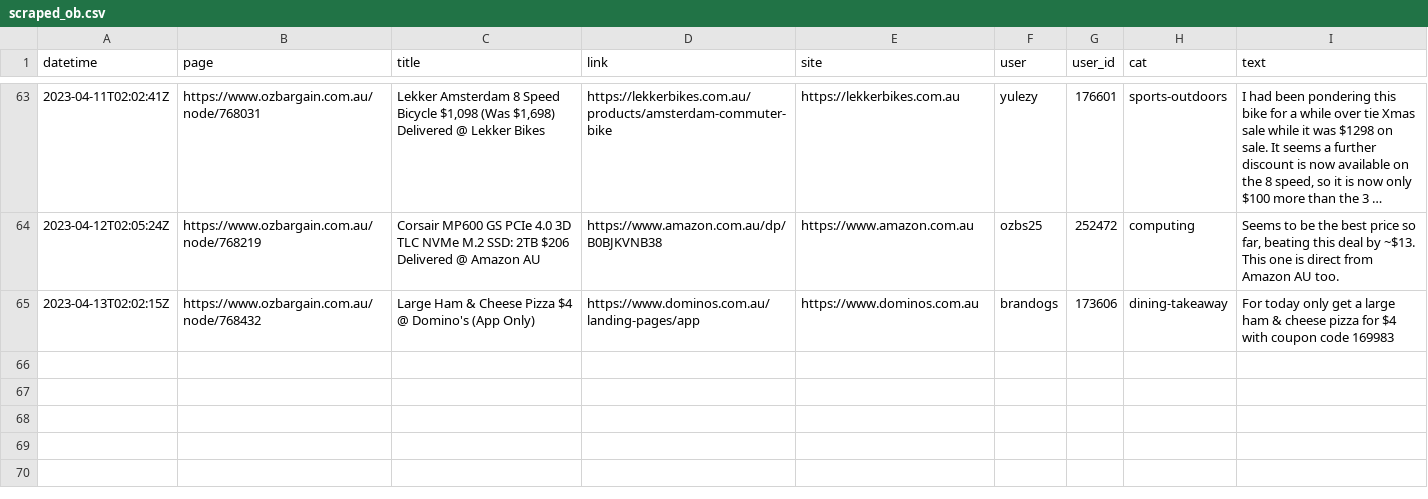
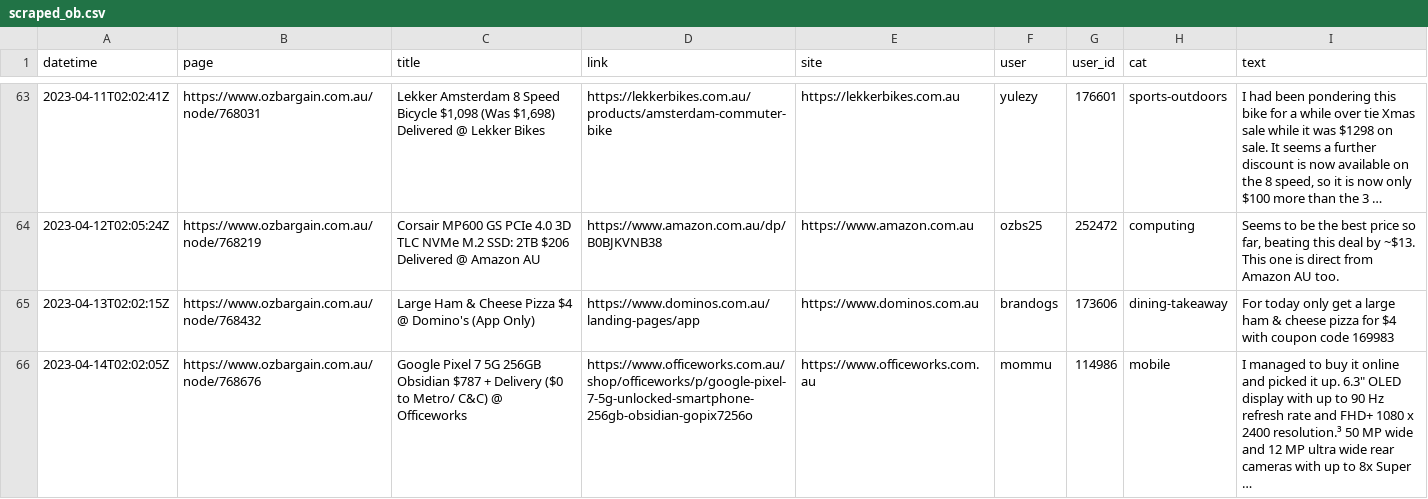
Before and after one commit to ntworthk/car-loans, a CSV file: data/scraped_ob.csv, drawn as a sheet; only a part is shown, gaps mark what is left out.

Commit message:
refreshing data

```diff
--- a/data/scraped_ob.csv
+++ b/data/scraped_ob.csv
@@ -65 +65,2 @@ datetime,page,title,link,site,user,user_id,cat,text
 2023-04-13T02:02:15Z,https://www.ozbargain.com.au/node/768432,Large Ham & Cheese Pizza $4 @ Domino's (App Only),https://www.dominos.com.au/landing-pages/app,https://www.dominos.com.au,brandogs,173606,dining-takeaway,For today only get a large ham & cheese pizza for $4 with coupon code 169983
+2023-04-14T02:02:05Z,https://www.ozbargain.com.au/node/768676,Google Pixel 7 5G 256GB Obsidian $787 + Delivery ($0 to Metro/ C&C) @ Officeworks,https://www.officeworks.com.au/shop/officeworks/p/google-pixel-7-5g-unlocked-smartphone-256gb-obsidian-gopix7256o,https://www.officeworks.com.au,mommu,114986,mobile,"I managed to buy it online and picked it up. 6.3"" OLED display with up to 90 Hz refresh rate and FHD+ 1080 x 2400 resolution.³ 50 MP wide and 12 MP ultra wide rear cameras with up to 8x Super …"
```
Also changed, not shown: 4 other files.
